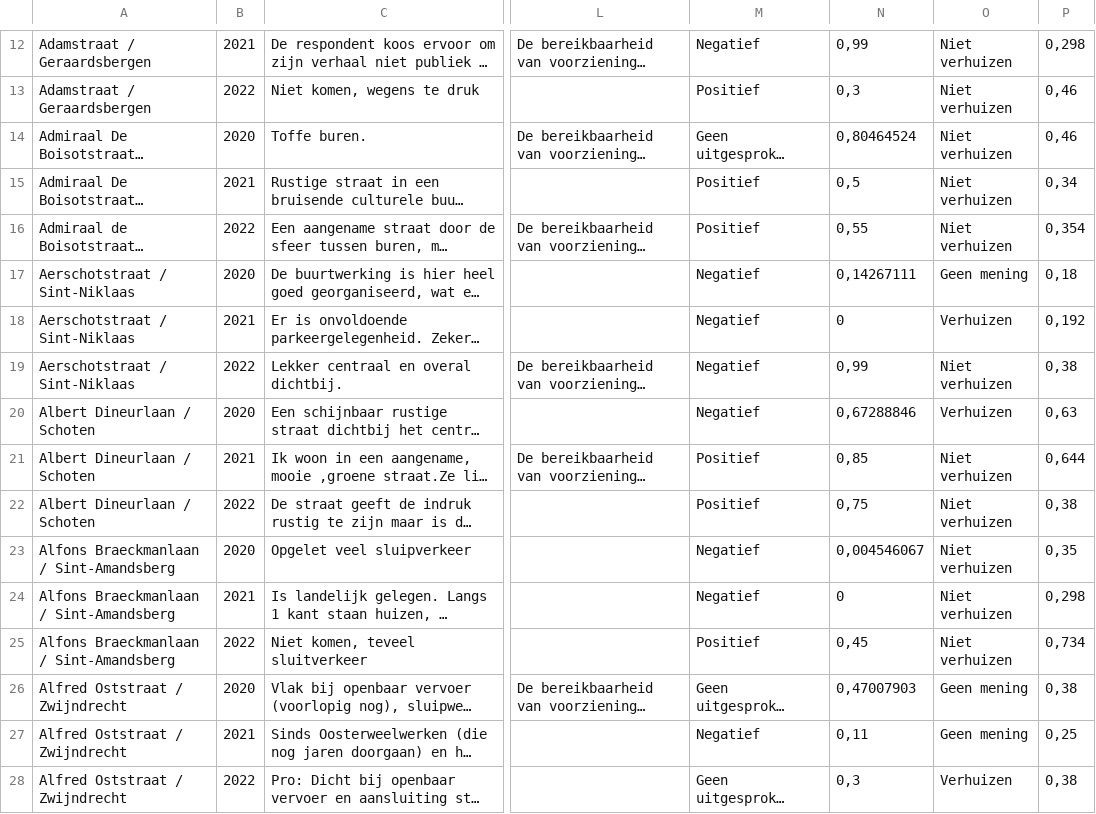
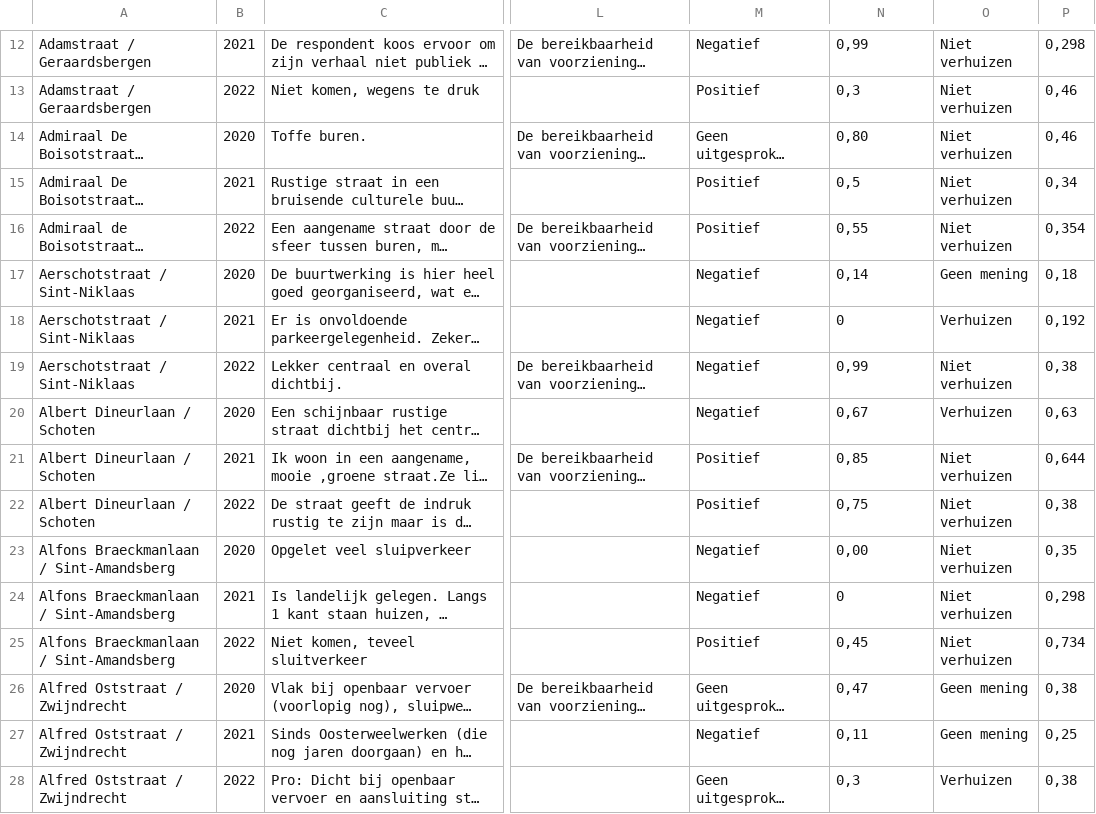
Before and after one commit to Thomas-More-Digital-Innovation/2324-VTC-001-dashboard-configurator, a CSV file: code/production_version/data.csv, drawn as a sheet; only a part is shown, gaps mark what is left out; long unchanged cells end in …; the diff covers the shown part only; the diff names each change by its address in the sheet, - before the commit and + after, or states it on an @@ line.

```diff
--- a/code/production_version/data.csv
+++ b/code/production_version/data.csv
-N14: 0,80464524
+N14: 0,80
-N17: 0,14267111
+N17: 0,14
-N20: 0,67288846
+N20: 0,67
-N23: 0,004546067
+N23: 0,00
-N26: 0,47007903
+N26: 0,47
```
Also changed, not shown: 22 edited cells elsewhere in this file, 3 other files.
